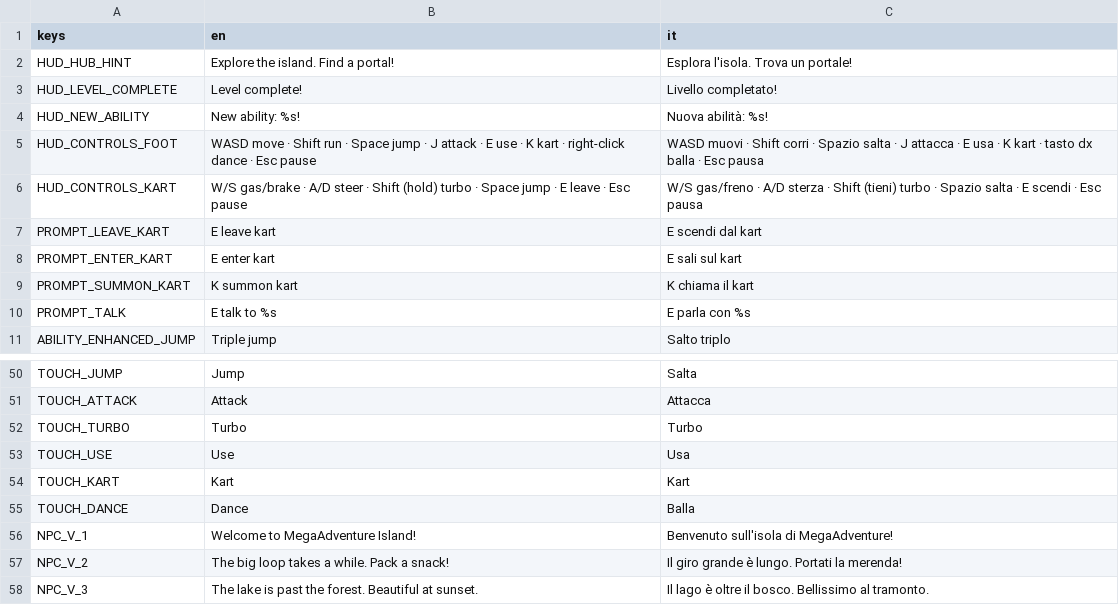
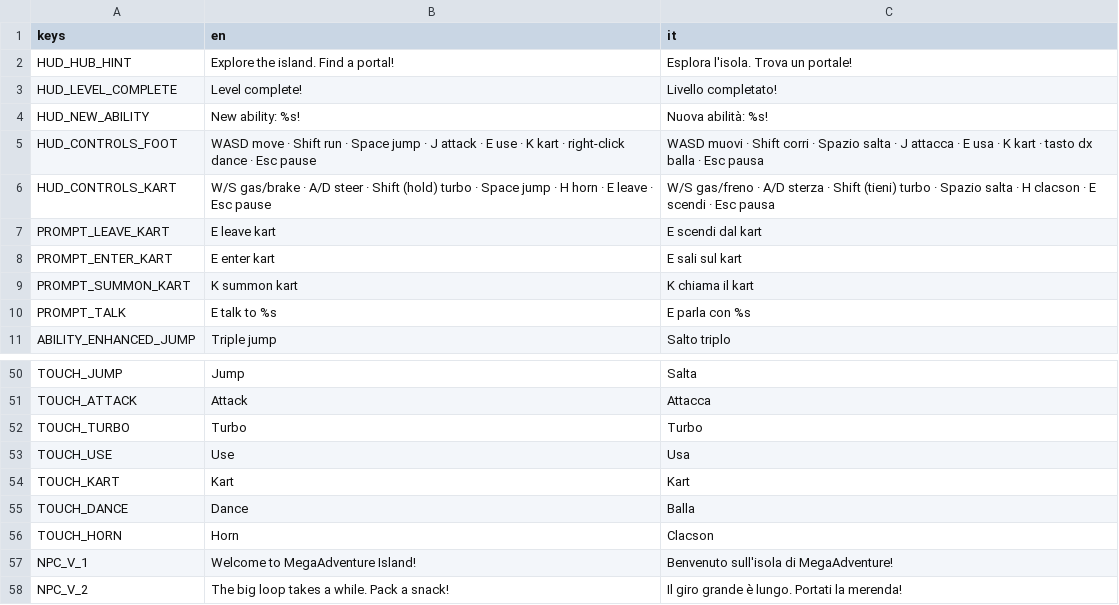
Before and after one commit to GabbroWick/KartWorld, a CSV file: translations/text.csv, drawn as a sheet; only a part is shown, gaps mark what is left out; the shorter side is filled out with more unchanged rows.

```diff
--- a/translations/text.csv
+++ b/translations/text.csv
@@ -5,3 +5,3 @@ HUD_NEW_ABILITY,New ability: %s!,Nuova abilità: %s!
 HUD_CONTROLS_FOOT,WASD move · Shift run · Space jump · J attack · E use · K kart · right-click dance · Esc pause,WASD muovi · Shift corri · Spazio salta · J attacca · E usa · K kart · tasto dx balla · Esc pausa
-HUD_CONTROLS_KART,W/S gas/brake · A/D steer · Shift (hold) turbo · Space jump · E leave · Esc pause,W/S gas/freno · A/D sterza · Shift (tieni) turbo · Spazio salta · E scendi · Esc pausa
+HUD_CONTROLS_KART,W/S gas/brake · A/D steer · Shift (hold) turbo · Space jump · H horn · E leave · Esc pause,W/S gas/freno · A/D sterza · Shift (tieni) turbo · Spazio salta · H clacson · E scendi · Esc pausa
 PROMPT_LEAVE_KART,E  leave kart,E  scendi dal kart
@@ -55,2 +55,3 @@ TOUCH_KART,Kart,Kart
 TOUCH_DANCE,Dance,Balla
+TOUCH_HORN,Horn,Clacson
 NPC_V_1,Welcome to MegaAdventure Island!,Benvenuto sull'isola di MegaAdventure!
```
Also changed, not shown: 6 other files.
